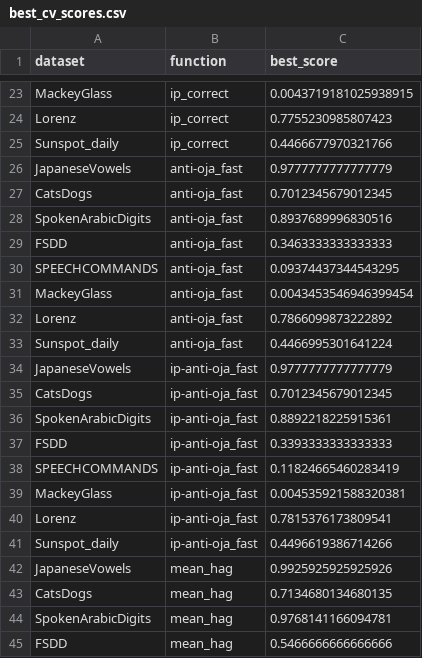
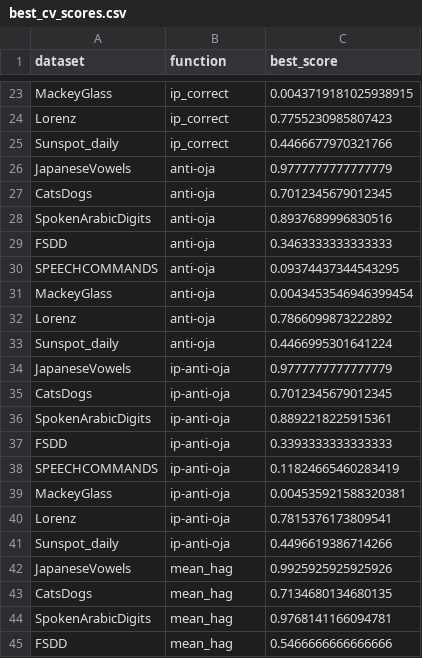
Before and after one commit to Finebouche/hag, a CSV file: outputs/best_hyperparameters/best_cv_scores.csv, drawn as a sheet; only a part is shown, gaps mark what is left out.

```diff
--- a/outputs/best_hyperparameters/best_cv_scores.csv
+++ b/outputs/best_hyperparameters/best_cv_scores.csv
@@ -25,18 +25,18 @@ Lorenz,ip_correct,0.7755230985807423
 Sunspot_daily,ip_correct,0.4466677970321766
-JapaneseVowels,anti-oja_fast,0.9777777777777779
-CatsDogs,anti-oja_fast,0.7012345679012345
-SpokenArabicDigits,anti-oja_fast,0.8937689996830516
-FSDD,anti-oja_fast,0.3463333333333333
-SPEECHCOMMANDS,anti-oja_fast,0.09374437344543295
-MackeyGlass,anti-oja_fast,0.0043453546946399454
-Lorenz,anti-oja_fast,0.7866099873222892
-Sunspot_daily,anti-oja_fast,0.4466995301641224
-JapaneseVowels,ip-anti-oja_fast,0.9777777777777779
-CatsDogs,ip-anti-oja_fast,0.7012345679012345
-SpokenArabicDigits,ip-anti-oja_fast,0.8892218225915361
-FSDD,ip-anti-oja_fast,0.3393333333333333
-SPEECHCOMMANDS,ip-anti-oja_fast,0.11824665460283419
-MackeyGlass,ip-anti-oja_fast,0.004535921588320381
-Lorenz,ip-anti-oja_fast,0.7815376173809541
-Sunspot_daily,ip-anti-oja_fast,0.4496619386714266
+JapaneseVowels,anti-oja,0.9777777777777779
+CatsDogs,anti-oja,0.7012345679012345
+SpokenArabicDigits,anti-oja,0.8937689996830516
+FSDD,anti-oja,0.3463333333333333
+SPEECHCOMMANDS,anti-oja,0.09374437344543295
+MackeyGlass,anti-oja,0.0043453546946399454
+Lorenz,anti-oja,0.7866099873222892
+Sunspot_daily,anti-oja,0.4466995301641224
+JapaneseVowels,ip-anti-oja,0.9777777777777779
+CatsDogs,ip-anti-oja,0.7012345679012345
+SpokenArabicDigits,ip-anti-oja,0.8892218225915361
+FSDD,ip-anti-oja,0.3393333333333333
+SPEECHCOMMANDS,ip-anti-oja,0.11824665460283419
+MackeyGlass,ip-anti-oja,0.004535921588320381
+Lorenz,ip-anti-oja,0.7815376173809541
+Sunspot_daily,ip-anti-oja,0.4496619386714266
 JapaneseVowels,mean_hag,0.9925925925925926
```
Also changed, not shown: outputs/input_strategy.csv, outputs/metrics_rounded.csv, 34 other files.
